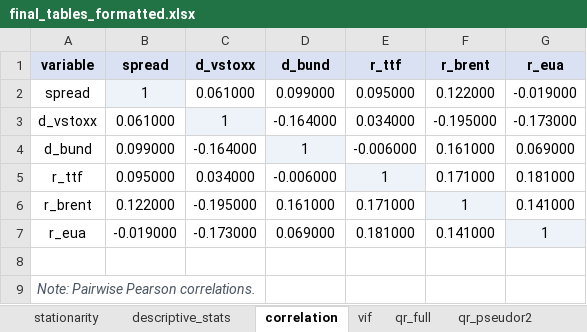
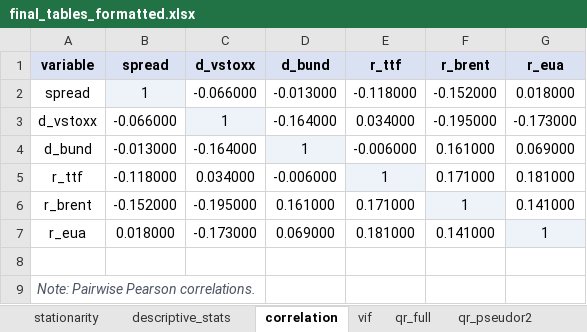
Before and after one commit to Balint-Mariam/qrsus, an Excel workbook: final_outputs/final_tables_formatted.xlsx, sheet correlation, drawn as a sheet; values as stored, in another font and other column widths than the file's, no borders; the diff names each change by its address in the sheet, - before the commit and + after, or states it on an @@ line.

```diff
--- a/final_outputs/final_tables_formatted.xlsx (sheet correlation)
+++ b/final_outputs/final_tables_formatted.xlsx (sheet correlation)
-C2 (d_vstoxx): 0.061000
+C2 (d_vstoxx): -0.066000
-D2 (d_bund): 0.099000
+D2 (d_bund): -0.013000
-E2 (r_ttf): 0.095000
+E2 (r_ttf): -0.118000
-F2 (r_brent): 0.122000
+F2 (r_brent): -0.152000
-G2 (r_eua): -0.019000
+G2 (r_eua): 0.018000
-B3 (spread): 0.061000
+B3 (spread): -0.066000
-B4 (spread): 0.099000
+B4 (spread): -0.013000
-B5 (spread): 0.095000
+B5 (spread): -0.118000
-B6 (spread): 0.122000
+B6 (spread): -0.152000
-B7 (spread): -0.019000
+B7 (spread): 0.018000
```
Also changed, not shown: sheet qlp_subsamples_detailed, sheet qlp_full, sheet qr_full, sheet qr_quantile_diff, sheet subsample_summary, sheet diagnostics, 3 more sheets, date_simp_concat.xlsx, final_outputs/excel_tables/table_diagnostics.xlsx, 36 other files.
